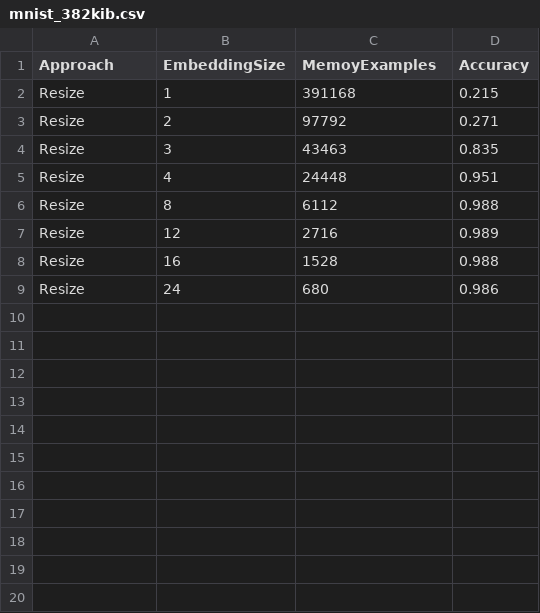
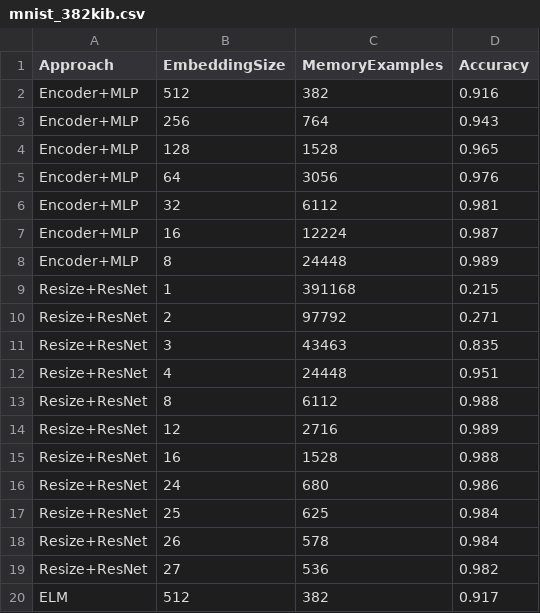
Before and after one commit to francesco-p/GDumb, a CSV file: res/mnist_382kib.csv, drawn as a sheet; only a part is shown; the diff covers the shown part only.

```diff
--- a/res/mnist_382kib.csv
+++ b/res/mnist_382kib.csv
@@ -1,9 +1,20 @@
-Approach,EmbeddingSize,MemoyExamples,Accuracy
-Resize,1,391168,0.215
-Resize,2,97792,0.271
-Resize,3,43463,0.835
-Resize,4,24448,0.951
-Resize,8,6112,0.988
-Resize,12,2716,0.989
-Resize,16,1528,0.988
-Resize,24,680,0.986
+Approach,EmbeddingSize,MemoryExamples,Accuracy
+Encoder+MLP,512,382,0.916
+Encoder+MLP,256,764,0.943
+Encoder+MLP,128,1528,0.965
+Encoder+MLP,64,3056,0.976
+Encoder+MLP,32,6112,0.981
+Encoder+MLP,16,12224,0.987
+Encoder+MLP,8,24448,0.989
+Resize+ResNet,1,391168,0.215
+Resize+ResNet,2,97792,0.271
+Resize+ResNet,3,43463,0.835
+Resize+ResNet,4,24448,0.951
+Resize+ResNet,8,6112,0.988
+Resize+ResNet,12,2716,0.989
+Resize+ResNet,16,1528,0.988
+Resize+ResNet,24,680,0.986
+Resize+ResNet,25,625,0.984
+Resize+ResNet,26,578,0.984
+Resize+ResNet,27,536,0.982
+ELM,512,382,0.917
```
Also changed, not shown: 19 added rows elsewhere in this file, res/cifar10_600kib.csv, 48 other files.
